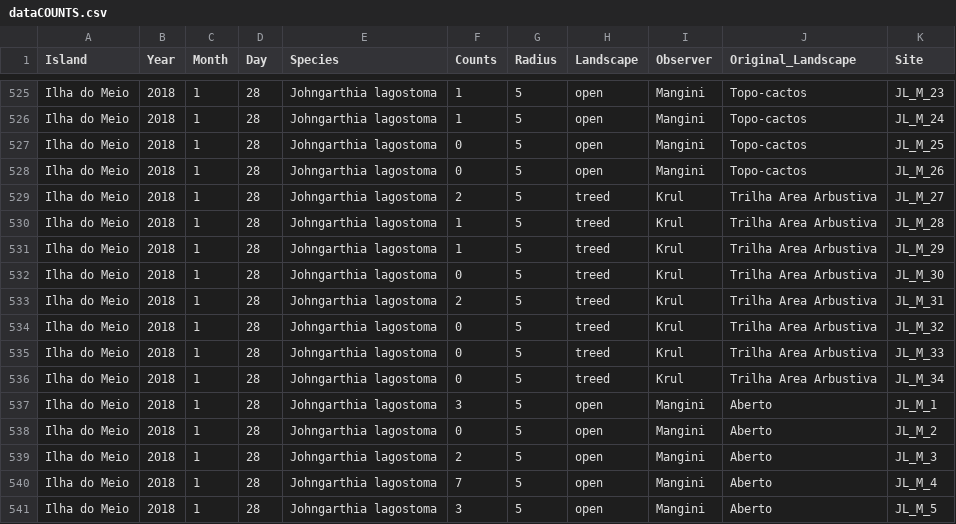
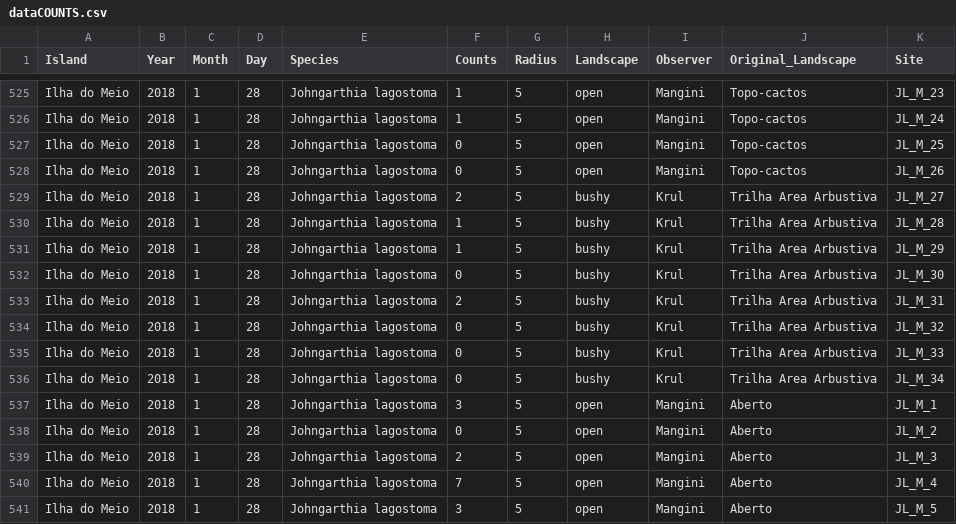
Before and after one commit to tati-micheletti/analysisIlhaDoMeio, a CSV file: data/dataCOUNTS.csv, drawn as a sheet; only a part is shown, gaps mark what is left out.

Commit message:
And the cover...

```diff
--- a/data/dataCOUNTS.csv
+++ b/data/dataCOUNTS.csv
@@ -528,10 +528,10 @@ Ilha do Meio,2018,1,28,Johngarthia lagostoma,0,5,open,Mangini,Topo-cactos,JL_M_2
 Ilha do Meio,2018,1,28,Johngarthia lagostoma,0,5,open,Mangini,Topo-cactos,JL_M_26
-Ilha do Meio,2018,1,28,Johngarthia lagostoma,2,5,treed,Krul,Trilha Area Arbustiva,JL_M_27
-Ilha do Meio,2018,1,28,Johngarthia lagostoma,1,5,treed,Krul,Trilha Area Arbustiva,JL_M_28
-Ilha do Meio,2018,1,28,Johngarthia lagostoma,1,5,treed,Krul,Trilha Area Arbustiva,JL_M_29
-Ilha do Meio,2018,1,28,Johngarthia lagostoma,0,5,treed,Krul,Trilha Area Arbustiva,JL_M_30
-Ilha do Meio,2018,1,28,Johngarthia lagostoma,2,5,treed,Krul,Trilha Area Arbustiva,JL_M_31
-Ilha do Meio,2018,1,28,Johngarthia lagostoma,0,5,treed,Krul,Trilha Area Arbustiva,JL_M_32
-Ilha do Meio,2018,1,28,Johngarthia lagostoma,0,5,treed,Krul,Trilha Area Arbustiva,JL_M_33
-Ilha do Meio,2018,1,28,Johngarthia lagostoma,0,5,treed,Krul,Trilha Area Arbustiva,JL_M_34
+Ilha do Meio,2018,1,28,Johngarthia lagostoma,2,5,bushy,Krul,Trilha Area Arbustiva,JL_M_27
+Ilha do Meio,2018,1,28,Johngarthia lagostoma,1,5,bushy,Krul,Trilha Area Arbustiva,JL_M_28
+Ilha do Meio,2018,1,28,Johngarthia lagostoma,1,5,bushy,Krul,Trilha Area Arbustiva,JL_M_29
+Ilha do Meio,2018,1,28,Johngarthia lagostoma,0,5,bushy,Krul,Trilha Area Arbustiva,JL_M_30
+Ilha do Meio,2018,1,28,Johngarthia lagostoma,2,5,bushy,Krul,Trilha Area Arbustiva,JL_M_31
+Ilha do Meio,2018,1,28,Johngarthia lagostoma,0,5,bushy,Krul,Trilha Area Arbustiva,JL_M_32
+Ilha do Meio,2018,1,28,Johngarthia lagostoma,0,5,bushy,Krul,Trilha Area Arbustiva,JL_M_33
+Ilha do Meio,2018,1,28,Johngarthia lagostoma,0,5,bushy,Krul,Trilha Area Arbustiva,JL_M_34
 Ilha do Meio,2018,1,28,Johngarthia lagostoma,3,5,open,Mangini,Aberto,JL_M_1
```
